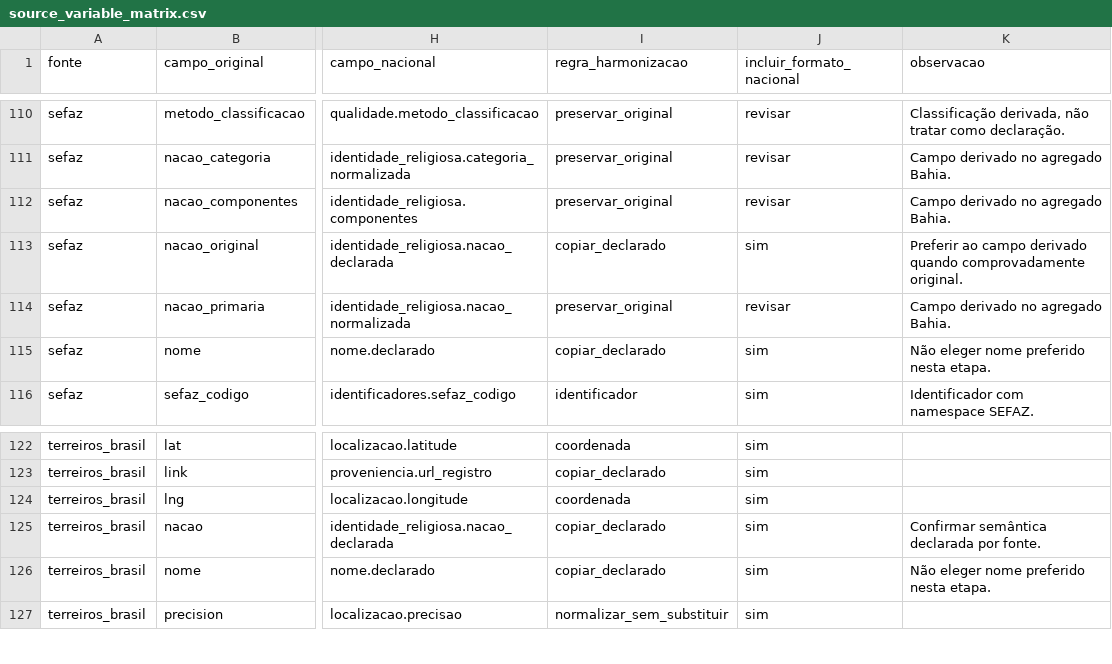
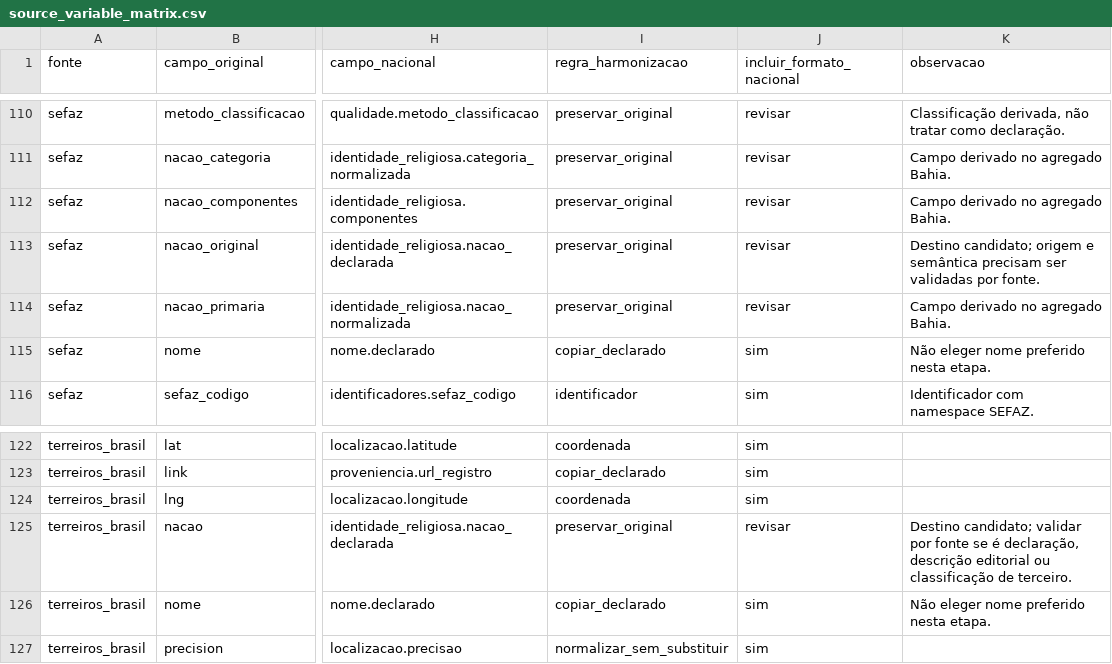
Before and after one commit to LABHDUFBA/ile-axe-map, a CSV file: data/audit/v3/source_variable_matrix.csv, drawn as a sheet; only a part is shown, gaps mark what is left out; the diff covers the shown part only; the diff names each change by its address in the sheet, - before the commit and + after, or states it on an @@ line.

Commit message:
Corrige semântica da matriz nacional T2B

```diff
--- a/data/audit/v3/source_variable_matrix.csv
+++ b/data/audit/v3/source_variable_matrix.csv
-I113 (regra_harmonizacao): copiar_declarado
+I113 (regra_harmonizacao): preservar_original
-J113 (incluir_formato_nacional): sim
+J113 (incluir_formato_nacional): revisar
-K113 (observacao): Preferir ao campo derivado quando comprovadamente original.
+K113 (observacao): Destino candidato; origem e semântica precisam ser validadas por fonte.
-I125 (regra_harmonizacao): copiar_declarado
+I125 (regra_harmonizacao): preservar_original
-J125 (incluir_formato_nacional): sim
+J125 (incluir_formato_nacional): revisar
-K125 (observacao): Confirmar semântica declarada por fonte.
+K125 (observacao): Destino candidato; validar por fonte se é declaração, descrição editorial ou classificação de terceiro.
```
Also changed, not shown: 72 edited cells elsewhere in this file, 4 other files.
